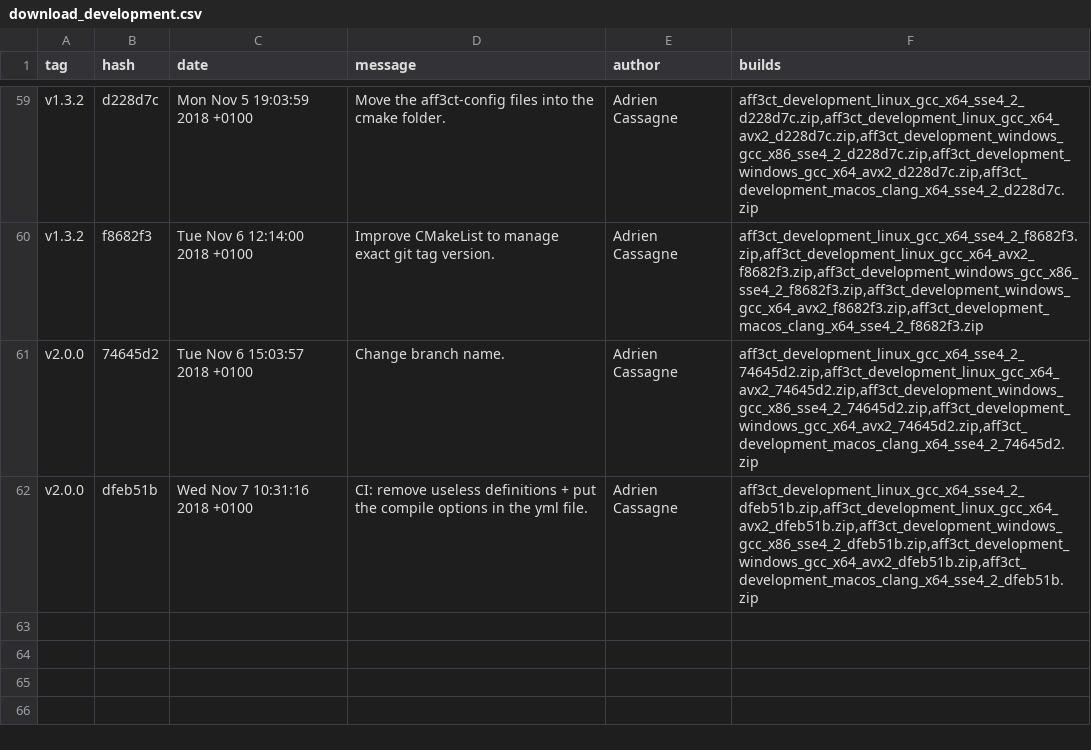
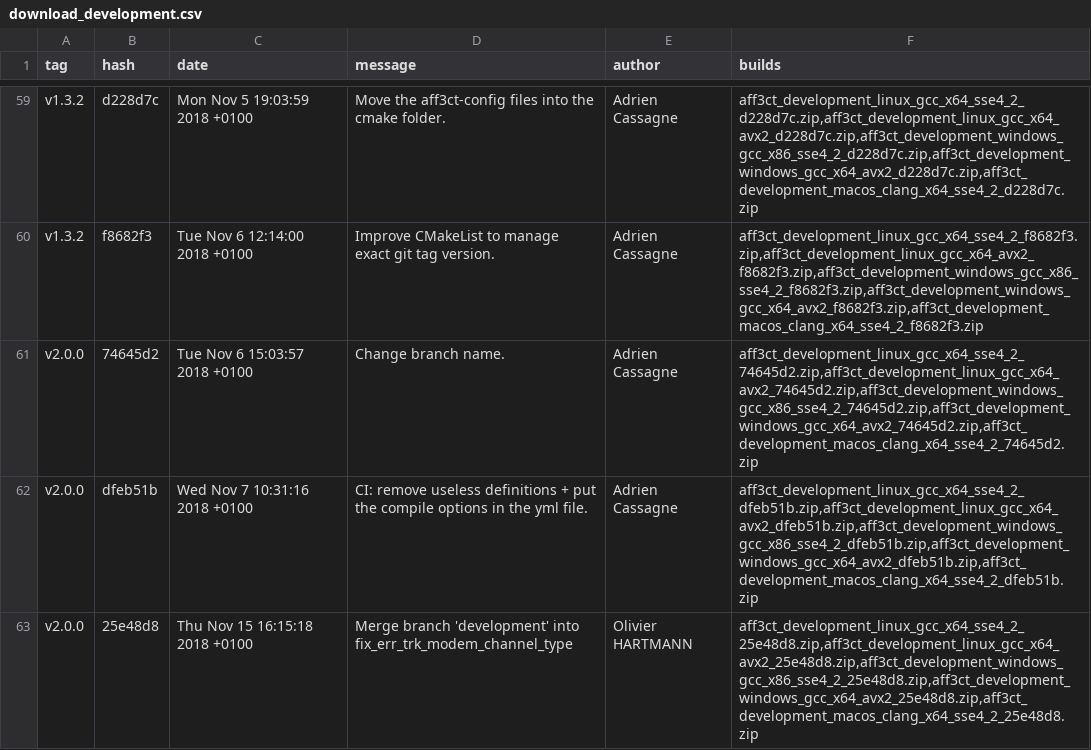
Before and after one commit to aff3ct/aff3ct.github.io, a CSV file: download/download_development.csv, drawn as a sheet; only a part is shown, gaps mark what is left out.

Commit message:
Automatic: add new AFF3CT builds (25e48d8).

```diff
--- a/download/download_development.csv
+++ b/download/download_development.csv
@@ -62 +62,2 @@ tag;hash;date;message;author;builds
 "v2.0.0";"dfeb51b";"Wed Nov 7 10:31:16 2018 +0100";"CI: remove useless definitions + put the compile options in the yml file.";"Adrien Cassagne";"aff3ct_development_linux_gcc_x64_sse4_2_dfeb51b.zip,aff3ct_development_linux_gcc_x64_avx2_dfeb51b.zip,aff3ct_development_windows_gcc_x86_sse4_2_dfeb51b.zip,aff3ct_development_windows_gcc_x64_avx2_dfeb51b.zip,aff3ct_development_macos_clang_x64_sse4_2_dfeb51b.zip"
+"v2.0.0";"25e48d8";"Thu Nov 15 16:15:18 2018 +0100";"Merge branch 'development' into fix_err_trk_modem_channel_type";"Olivier HARTMANN";"aff3ct_development_linux_gcc_x64_sse4_2_25e48d8.zip,aff3ct_development_linux_gcc_x64_avx2_25e48d8.zip,aff3ct_development_windows_gcc_x86_sse4_2_25e48d8.zip,aff3ct_development_windows_gcc_x64_avx2_25e48d8.zip,aff3ct_development_macos_clang_x64_sse4_2_25e48d8.zip"
```
